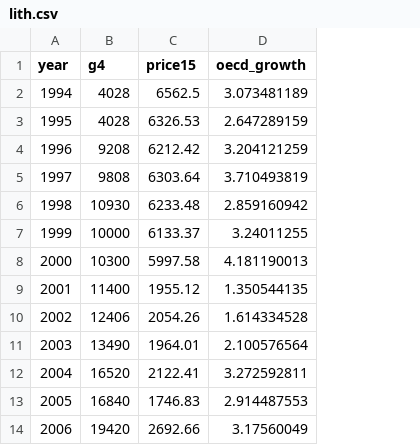
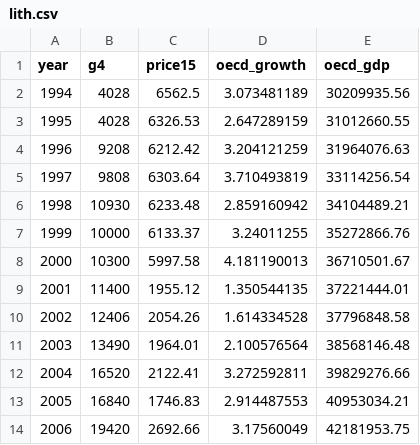
Before and after one commit to LeobardoEnriquezH/Data, a CSV file: lith.csv, drawn as a sheet; only a part is shown; the diff names each change by its address in the sheet, - before the commit and + after, or states it on an @@ line.

```diff
--- a/lith.csv
+++ b/lith.csv
+column E (oecd_gdp), rows 2-14: 30209935.56 | 31012660.55 | 31964076.63 | 33114256.54 | 34104489.21 | 35272866.76 | 36710501.67 | 37221444.01 | 37796848.58 | 38568146.48 | 39829276.66 | 40953034.21 | 42181953.75
```
Also changed, not shown: lithium.csv.
